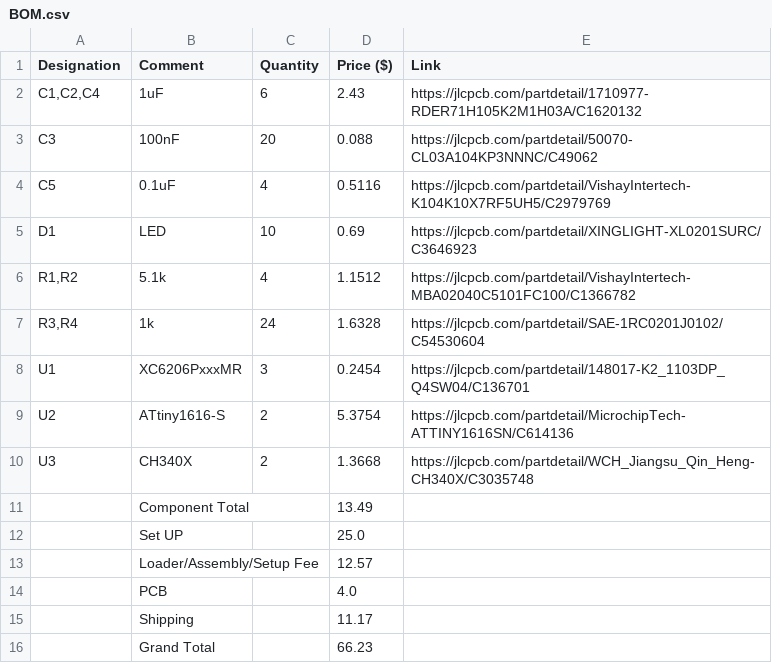
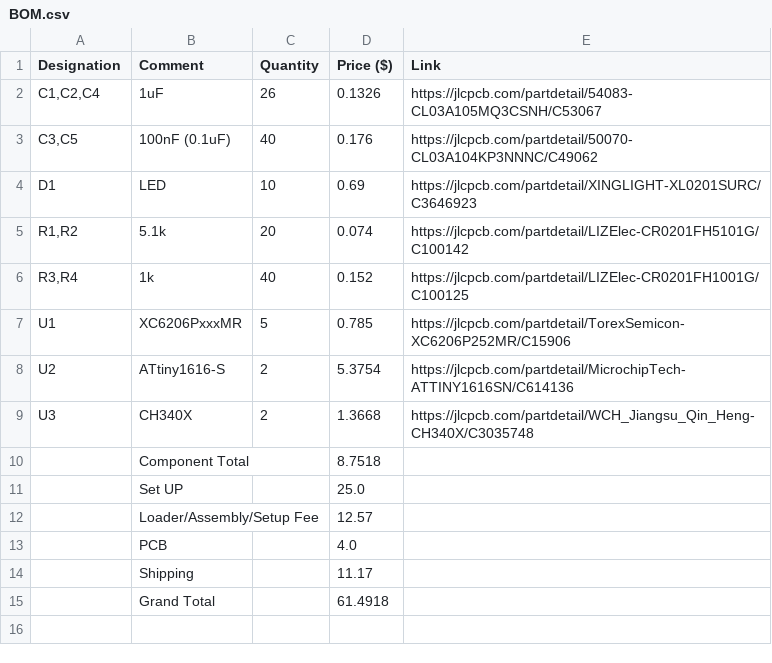
Before and after one commit to shreejita56/ATTINY, a CSV file: BOM.csv, drawn as a sheet.

Commit message:
Update BOM.csv

```diff
--- a/BOM.csv
+++ b/BOM.csv
@@ -1,12 +1,11 @@
 Designation,Comment,Quantity,Price ($),Link
-"C1,C2,C4",1uF,6,2.43,https://jlcpcb.com/partdetail/1710977-RDER71H105K2M1H03A/C1620132
-C3,100nF,20,0.088,https://jlcpcb.com/partdetail/50070-CL03A104KP3NNNC/C49062
-C5,0.1uF,4,0.5116,https://jlcpcb.com/partdetail/VishayIntertech-K104K10X7RF5UH5/C2979769
+"C1,C2,C4",1uF,26,0.1326,https://jlcpcb.com/partdetail/54083-CL03A105MQ3CSNH/C53067
+"C3,C5",100nF (0.1uF),40,0.176,https://jlcpcb.com/partdetail/50070-CL03A104KP3NNNC/C49062
 D1,LED,10,0.69,https://jlcpcb.com/partdetail/XINGLIGHT-XL0201SURC/C3646923
-"R1,R2",5.1k,4,1.1512,https://jlcpcb.com/partdetail/VishayIntertech-MBA02040C5101FC100/C1366782
-"R3,R4",1k,24,1.6328,  https://jlcpcb.com/partdetail/SAE-1RC0201J0102/C54530604
-U1,XC6206PxxxMR,3,0.2454,https://jlcpcb.com/partdetail/148017-K2_1103DP_Q4SW04/C136701
+"R1,R2",5.1k,20,0.074,https://jlcpcb.com/partdetail/LIZElec-CR0201FH5101G/C100142
+"R3,R4",1k,40,0.152,https://jlcpcb.com/partdetail/LIZElec-CR0201FH1001G/C100125
+U1,XC6206PxxxMR,5,0.785,https://jlcpcb.com/partdetail/TorexSemicon-XC6206P252MR/C15906
 U2,ATtiny1616-S,2,5.3754,https://jlcpcb.com/partdetail/MicrochipTech-ATTINY1616SN/C614136
 U3,CH340X,2,1.3668,https://jlcpcb.com/partdetail/WCH_Jiangsu_Qin_Heng-CH340X/C3035748
-,Component Total,,13.49,
+,Component Total,,8.7518,
 ,Set UP,,25.0,
@@ -15,2 +14,2 @@ U3,CH340X,2,1.3668,https://jlcpcb.com/partdetail/WCH_Jiangsu_Qin_Heng-CH340X/C30
 ,Shipping,,11.17,
-,Grand Total,,66.23,
+,Grand Total,,61.4918,
```
